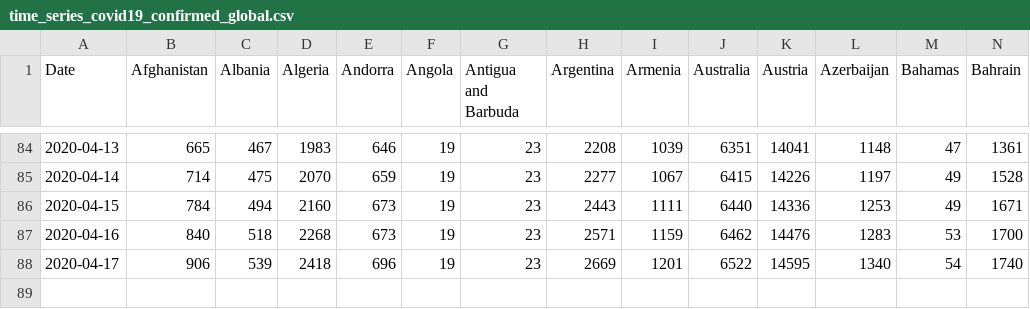
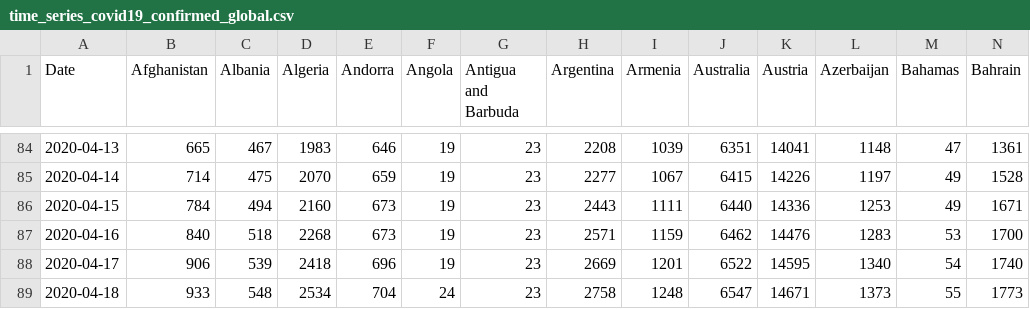
Before and after one commit to eduardofv/covid, a CSV file: data/CSSEGUSandData/time_series_covid19_confirmed_global.csv, drawn as a sheet; only a part is shown, gaps mark what is left out; rows hold the shown columns only; the diff names each change by its address in the sheet, - before the commit and + after, or states it on an @@ line.

```diff
--- a/data/CSSEGUSandData/time_series_covid19_confirmed_global.csv
+++ b/data/CSSEGUSandData/time_series_covid19_confirmed_global.csv
+row 89: 2020-04-18 | 933 | 548 | 2534 | 704 | 24 | 23 | 2758 | 1248 | 6547 | 14671 | 1373 | 55 | 1773
```
Also changed, not shown: data/CSSEGUSandData/time_series_covid19_deaths_global.csv, data/CSSEGUSandData/time_series_covid19_recovered_global.csv, 1 other file.
